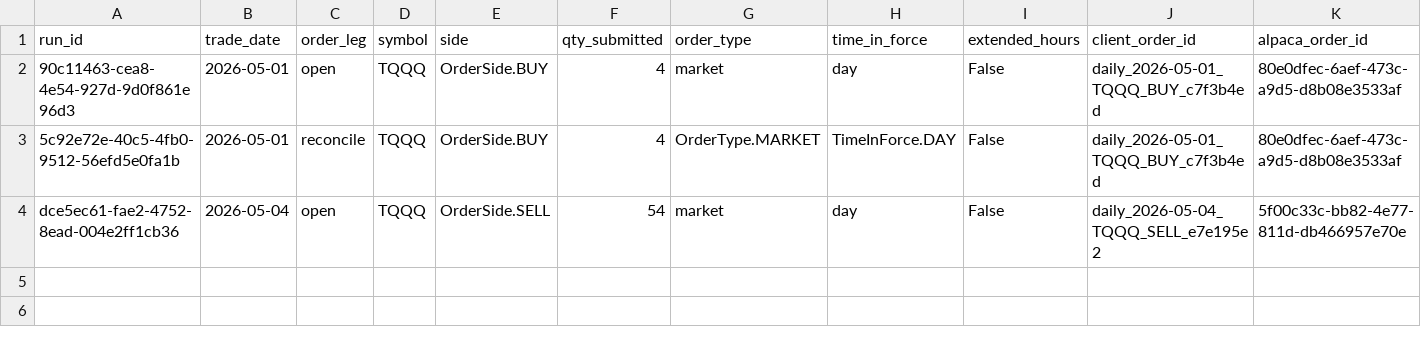
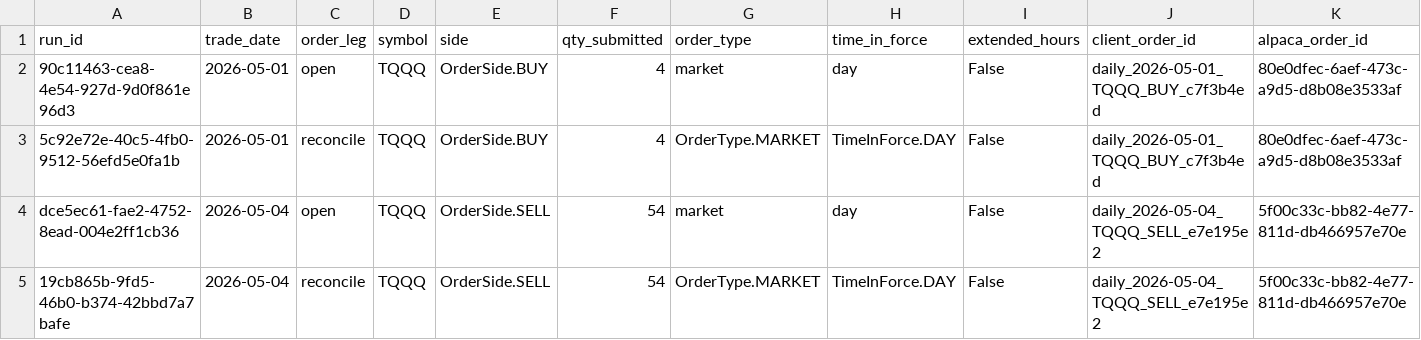
Before and after one commit to precisionhireconsultants/trading-vol-target-annual-0.40, a CSV file: logs/paper/orders/paper_orders_202605.csv, drawn as a sheet; only a part is shown; rows hold the shown columns only; the diff names each change by its address in the sheet, - before the commit and + after, or states it on an @@ line.

```diff
--- a/logs/paper/orders/paper_orders_202605.csv
+++ b/logs/paper/orders/paper_orders_202605.csv
+row 5: 19cb865b-9fd5-46b0-b374-42bbd7a7bafe | 2026-05-04 | reconcile | TQQQ | OrderSide.SELL | 54 | OrderType.MARKET | TimeInForce.DAY | False | daily_2026-05-04_TQQQ_SELL_e7e195e2 | 5f00c33c-bb82-4e77-811d-db466957e70e
```
Also changed, not shown: logs/paper/runs/paper_runs_202605.csv.
